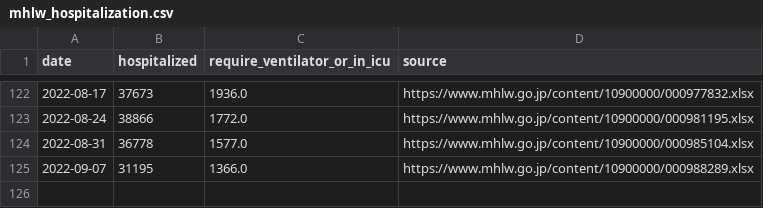
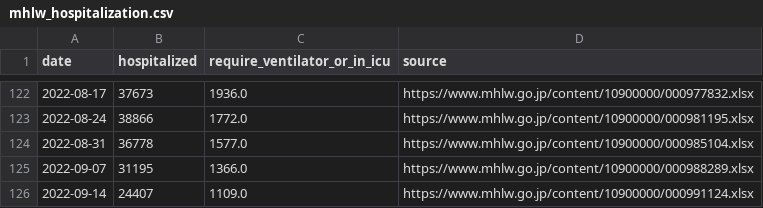
Before and after one commit to fqj1994/covid-19-dataflow-jp, a CSV file: data/mhlw_hospitalization.csv, drawn as a sheet; only a part is shown, gaps mark what is left out; the diff names each change by its address in the sheet, - before the commit and + after, or states it on an @@ line.

Commit message:
update data/mhlw_hospitalization.csv

```diff
--- a/data/mhlw_hospitalization.csv
+++ b/data/mhlw_hospitalization.csv
+row 126: 2022-09-14 | 24407 | 1109.0 | https://www.mhlw.go.jp/content/10900000/000991124.xlsx
```
Also changed, not shown: 1 other file.
